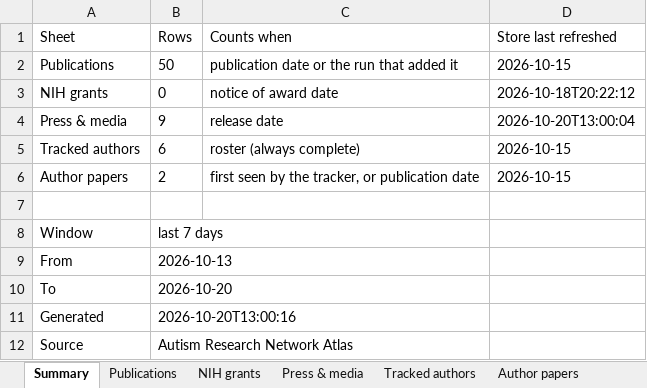
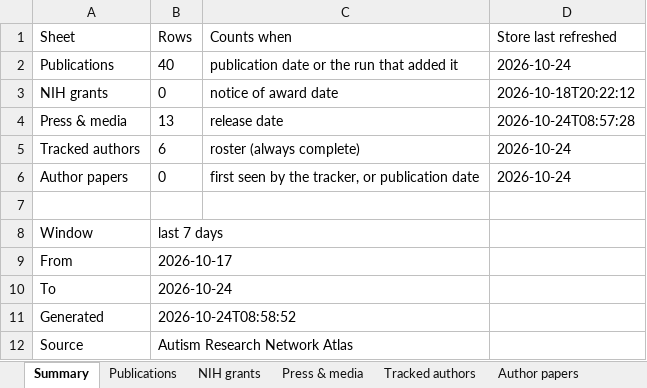
Before and after one commit to Hackern00b22/autism-atlas, an Excel workbook: atlas-weekly.xlsx, sheet Summary, drawn as a sheet; values as stored, in another font and other column widths than the file's, no borders; the diff names each change by its address in the sheet, - before the commit and + after, or states it on an @@ line.

```diff
--- a/atlas-weekly.xlsx (sheet Summary)
+++ b/atlas-weekly.xlsx (sheet Summary)
-B2 (Rows): 50
+B2 (Rows): 40
-D2 (Store last refreshed): 2026-10-15
+D2 (Store last refreshed): 2026-10-24
-B4 (Rows): 9
+B4 (Rows): 13
-D4 (Store last refreshed): 2026-10-20T13:00:04
+D4 (Store last refreshed): 2026-10-24T08:57:28
-D5:D6 (Store last refreshed): 2026-10-15
+D5:D6 (Store last refreshed): 2026-10-24
-B6 (Rows): 2
+B6 (Rows): 0
-B9 (Rows): 2026-10-13
+B9 (Rows): 2026-10-17
-B10 (Rows): 2026-10-20
+B10 (Rows): 2026-10-24
-B11 (Rows): 2026-10-20T13:00:16
+B11 (Rows): 2026-10-24T08:58:52
```
Also changed, not shown: sheet Publications, sheet Press & media, sheet Author papers, sheet Tracked authors, 6 other files.
